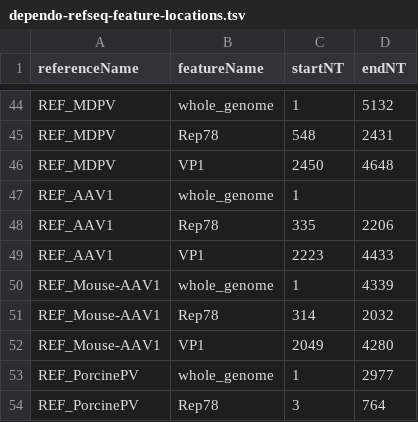
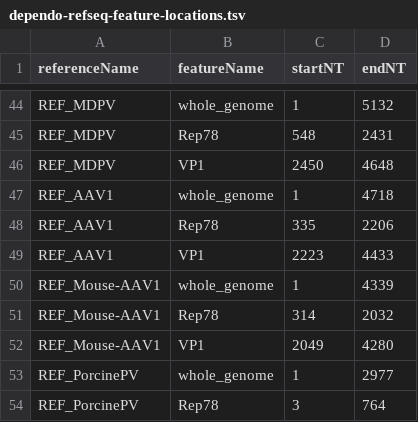
Before and after one commit to giffordlabcvr/Parvovirus-GLUE, a TSV file: tabular/genus/dependo-refseq-feature-locations.tsv, drawn as a sheet; only a part is shown, gaps mark what is left out.

Commit message:
Minor edit

```diff
--- a/tabular/genus/dependo-refseq-feature-locations.tsv
+++ b/tabular/genus/dependo-refseq-feature-locations.tsv
@@ -46,3 +46,3 @@ REF_MDPV	Rep78	548	2431
 REF_MDPV	VP1	2450	4648
-REF_AAV1	whole_genome	1	
+REF_AAV1	whole_genome	1	4718
 REF_AAV1	Rep78	335	2206
```
